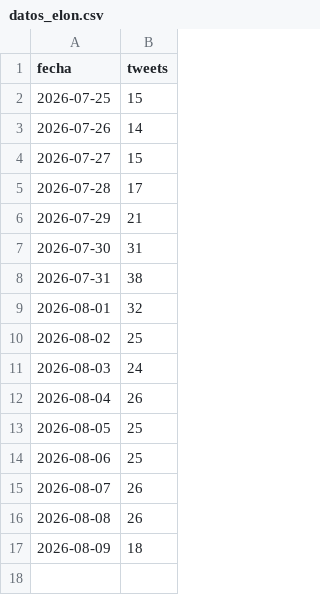
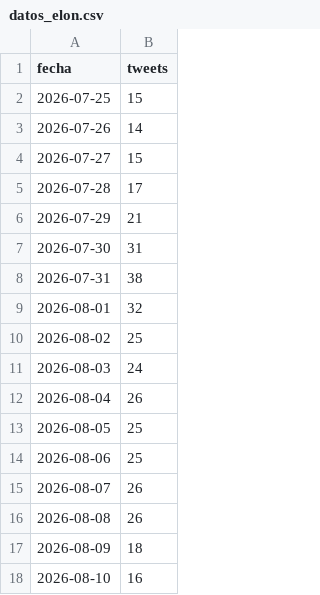
Before and after one commit to lamegawi/bot-polymarket-elon-semanal, a CSV file: datos_elon.csv, drawn as a sheet; the diff names each change by its address in the sheet, - before the commit and + after, or states it on an @@ line.

```diff
--- a/datos_elon.csv
+++ b/datos_elon.csv
+row 18: 2026-08-10 | 16
```
Also changed, not shown: 3 other files.
